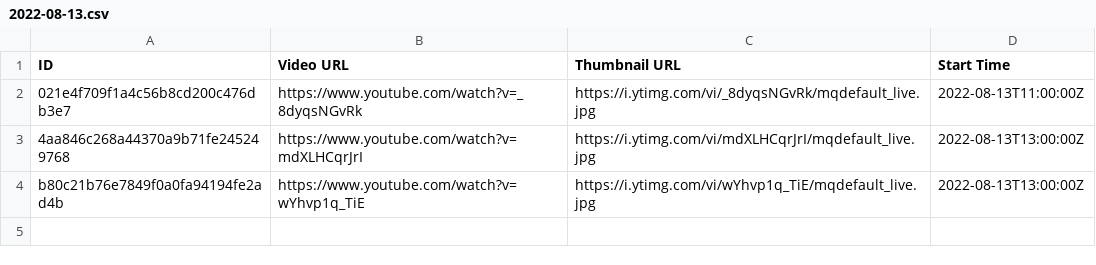
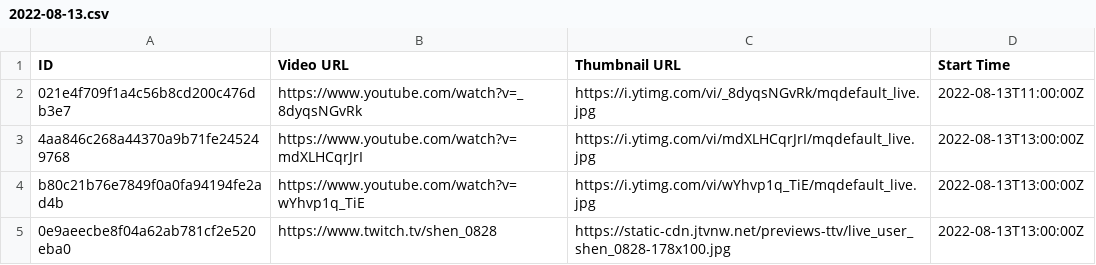
Before and after one commit to TaiwanVtuberData/TaiwanVTuberDebutLiveStreams, a CSV file: 2022-08-13.csv, drawn as a sheet.

Commit message:
Add debut stream

```diff
--- a/2022-08-13.csv
+++ b/2022-08-13.csv
@@ -4 +4,2 @@ ID,Video URL,Thumbnail URL,Start Time
 b80c21b76e7849f0a0fa94194fe2ad4b,https://www.youtube.com/watch?v=wYhvp1q_TiE,https://i.ytimg.com/vi/wYhvp1q_TiE/mqdefault_live.jpg,2022-08-13T13:00:00Z
+0e9aeecbe8f04a62ab781cf2e520eba0,https://www.twitch.tv/shen_0828,https://static-cdn.jtvnw.net/previews-ttv/live_user_shen_0828-178x100.jpg,2022-08-13T13:00:00Z
```
